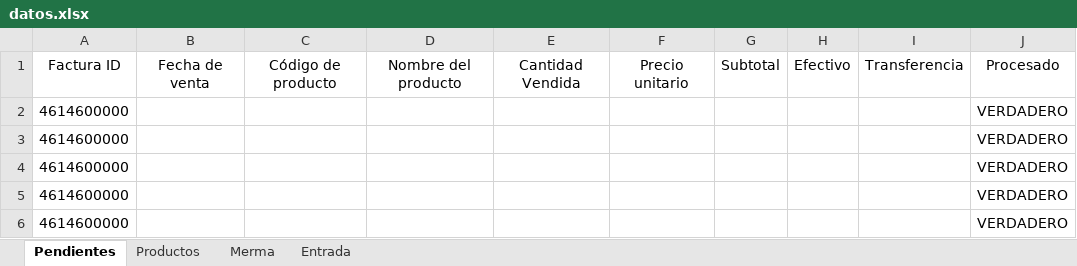
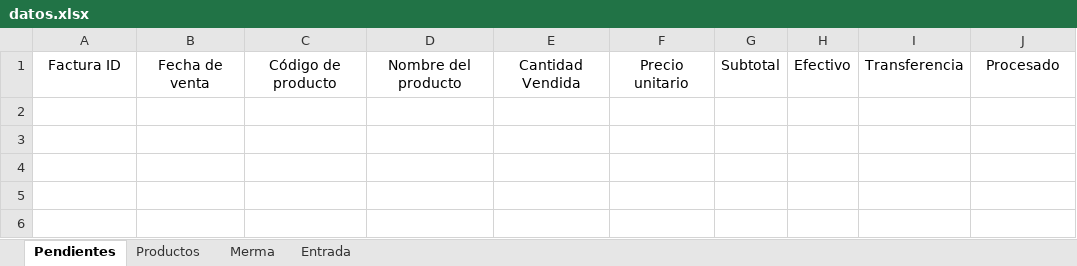
Before and after one commit to joseluisdelrosariosilva-cpu/pos-movil-apk, an Excel workbook: data/datos.xlsx, sheet Pendientes, drawn as a sheet; values as stored, in another font and other column widths than the file's, no borders; table styles not drawn; the diff names each change by its address in the sheet, - before the commit and + after, or states it on an @@ line.

```diff
--- a/data/datos.xlsx (sheet Pendientes)
+++ b/data/datos.xlsx (sheet Pendientes)
-row 2: 4614600000 |  |  |  |  |  |  |  |  | VERDADERO
-row 3: 4614600000 |  |  |  |  |  |  |  |  | VERDADERO
-row 4: 4614600000 |  |  |  |  |  |  |  |  | VERDADERO
-row 5: 4614600000 |  |  |  |  |  |  |  |  | VERDADERO
-row 6: 4614600000 |  |  |  |  |  |  |  |  | VERDADERO
```
Also changed, not shown: sheet Productos, 8 other files.
